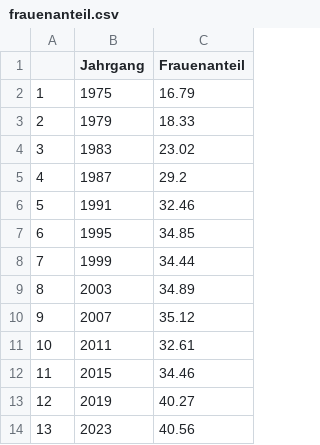
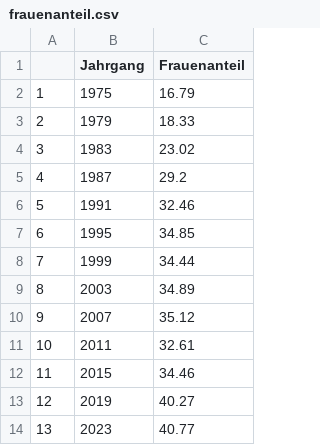
Before and after one commit to vey83/CN_2019, a CSV file: Output/DE/frauenanteil.csv, drawn as a sheet.

```diff
--- a/Output/DE/frauenanteil.csv
+++ b/Output/DE/frauenanteil.csv
@@ -13,2 +13,2 @@
 "12",2019,40.27
-"13",2023,40.56
+"13",2023,40.77
```
Also changed, not shown: Output/DE/age_moyen_de.csv, Output/DE/age_partei_fr.csv, 3 other files.
